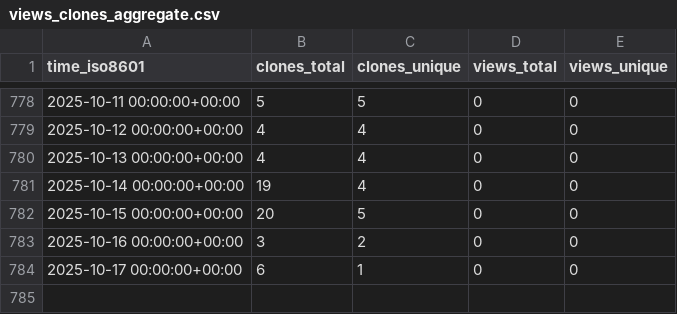
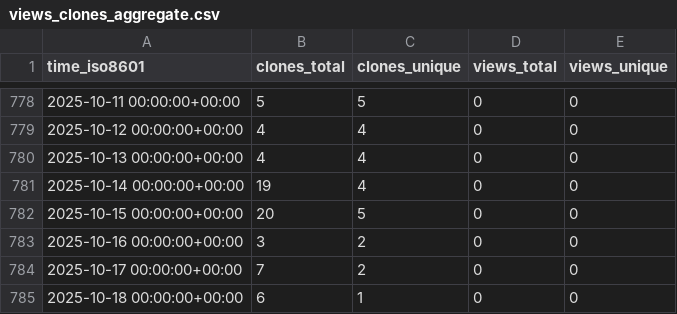
Before and after one commit to hezt/TestRecord, a CSV file: hezt/TestRecord/ghrs-data/views_clones_aggregate.csv, drawn as a sheet; only a part is shown, gaps mark what is left out.

```diff
--- a/hezt/TestRecord/ghrs-data/views_clones_aggregate.csv
+++ b/hezt/TestRecord/ghrs-data/views_clones_aggregate.csv
@@ -783,2 +783,3 @@ time_iso8601,clones_total,clones_unique,views_total,views_unique
 2025-10-16 00:00:00+00:00,3,2,0,0
-2025-10-17 00:00:00+00:00,6,1,0,0
+2025-10-17 00:00:00+00:00,7,2,0,0
+2025-10-18 00:00:00+00:00,6,1,0,0
```
Also changed, not shown: 1 other file.
